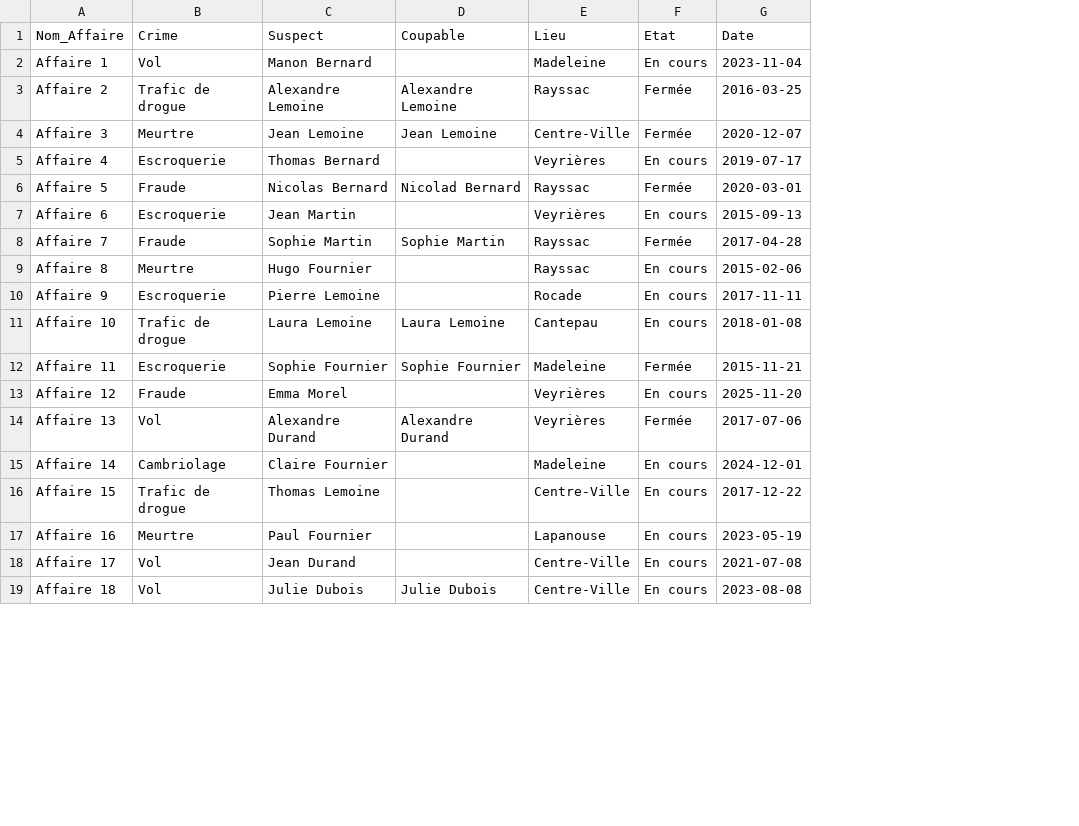
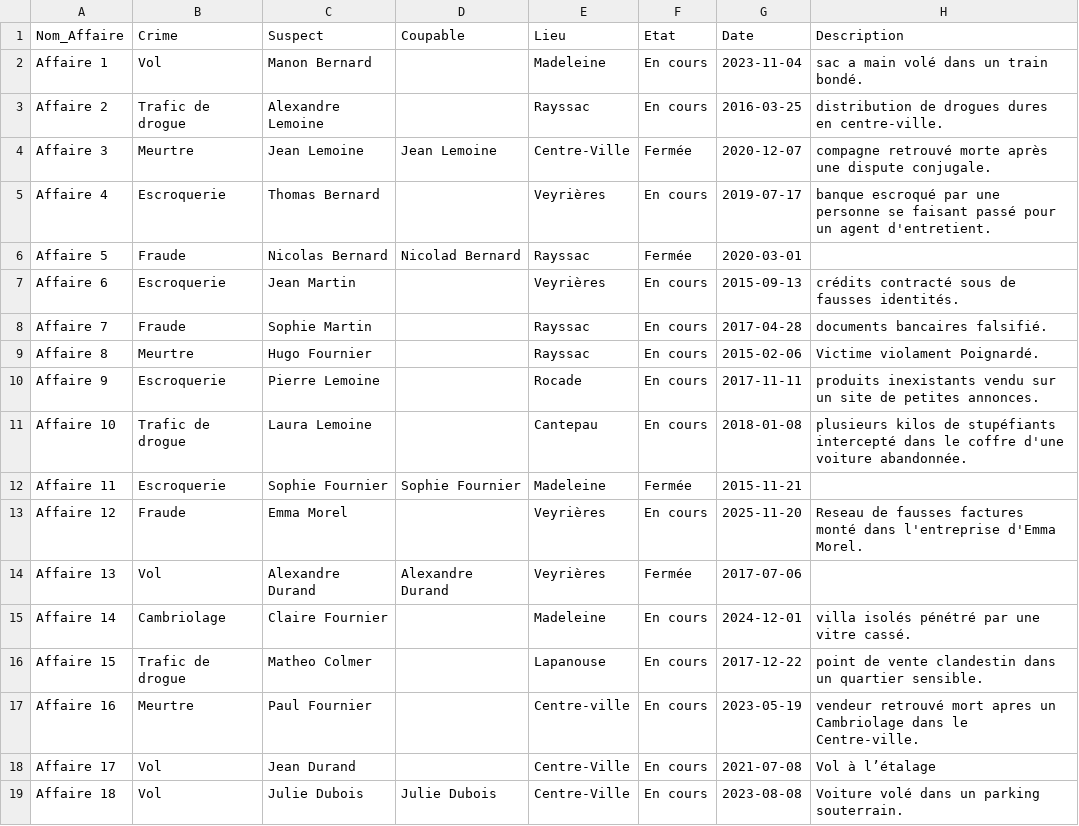
Before and after one commit to Agassin/Projet-java-L2, a CSV file: src/BDD/Affaire.csv, drawn as a sheet; only a part is shown; the diff names each change by its address in the sheet, - before the commit and + after, or states it on an @@ line.

```diff
--- a/src/BDD/Affaire.csv
+++ b/src/BDD/Affaire.csv
+column H (Description), rows 2-19: sac a main volé dans un train bondé. | distribution de drogues dures en centre-ville. | compagne retrouvé morte après une dispute conjugale. | banque escroqué par une personne se faisant passé pour un agent d'entretient. |  | crédits contracté sous de fausses identités. | documents bancaires falsifié. | Victime violament Poignardé. | produits inexistants vendu sur un site de petites annonces. | plusieurs kilos de stupéfiants intercepté dans le coffre d'une voiture abandonnée. |  | Reseau de fausses factures monté dans l'entreprise d'Emma Morel. |  | villa isolés pénétré par une vitre cassé. | point de vente clandestin dans un quartier sensible. | vendeur retrouvé mort apres un Cambriolage dans le Centre-ville. | Vol à l’étalage | Voiture volé dans un parking souterrain.
-D3 (Coupable): Alexandre Lemoine
+D3 (Coupable): (empty)
-F3 (Etat): Fermée
+F3 (Etat): En cours
-D8 (Coupable): Sophie Martin
+D8 (Coupable): (empty)
-F8 (Etat): Fermée
+F8 (Etat): En cours
-D11 (Coupable): Laura Lemoine
+D11 (Coupable): (empty)
-C16 (Suspect): Thomas Lemoine
+C16 (Suspect): Matheo Colmer
-E16 (Lieu): Centre-Ville
+E16 (Lieu): Lapanouse
-E17 (Lieu): Lapanouse
+E17 (Lieu): Centre-ville
```
Also changed, not shown: src/BDD/Personnes.csv, 10 other files.
